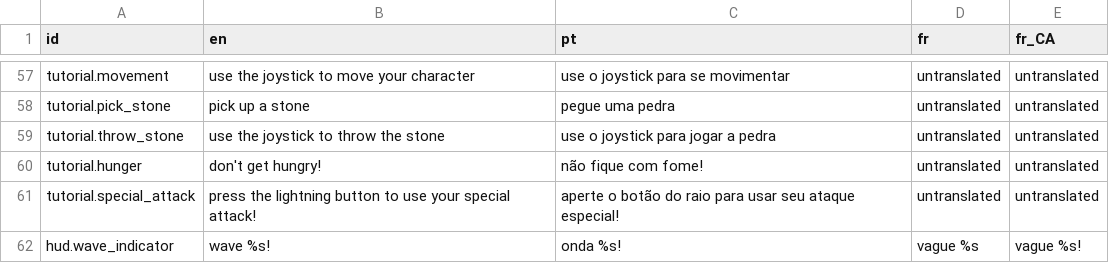
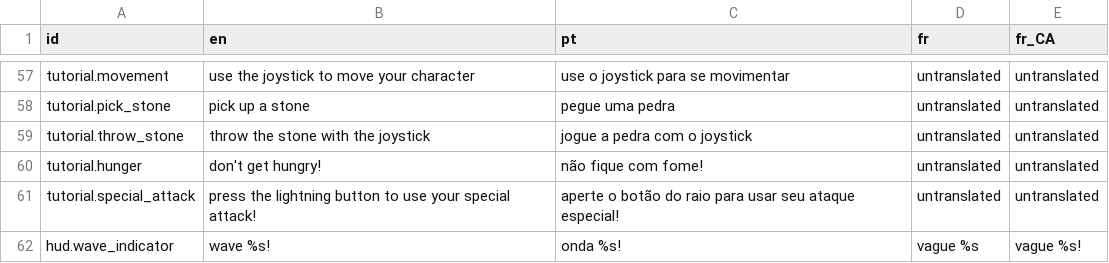
Before and after one commit to 12gauged/Carnivore, a CSV file: system/data/lang/lang.csv, drawn as a sheet; only a part is shown, gaps mark what is left out.

```diff
--- a/system/data/lang/lang.csv
+++ b/system/data/lang/lang.csv
@@ -58,3 +58,3 @@ tutorial.movement,use the joystick to move your character,use o joystick para se
 tutorial.pick_stone,pick up a stone,pegue uma pedra,untranslated,untranslated
-tutorial.throw_stone,use the joystick to throw the stone,use o joystick para jogar a pedra,untranslated,untranslated
+tutorial.throw_stone,throw the stone with the joystick,jogue a pedra com o joystick,untranslated,untranslated
 tutorial.hunger,don't get hungry!,não fique com fome!,untranslated,untranslated
```
Also changed, not shown: 16 other files.
